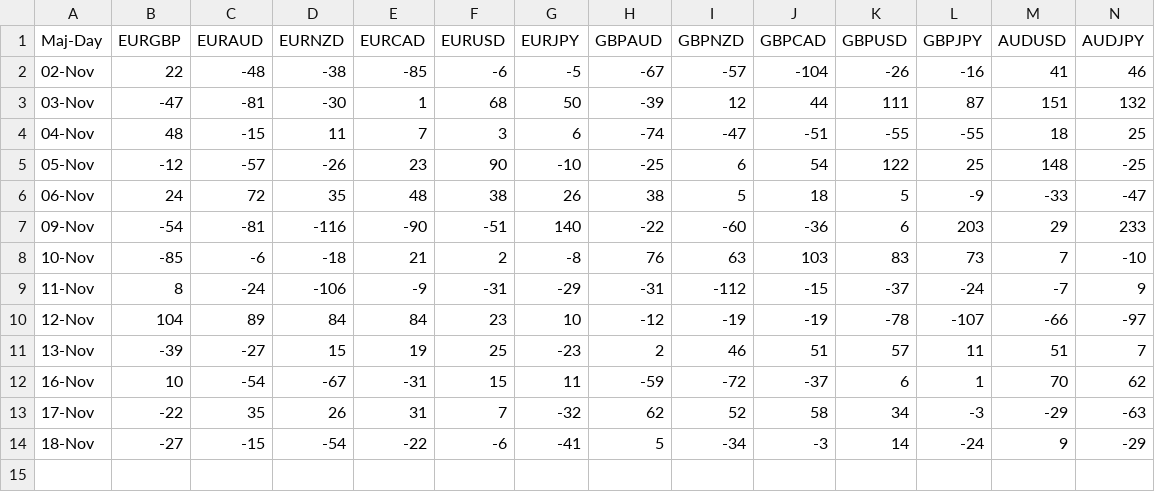
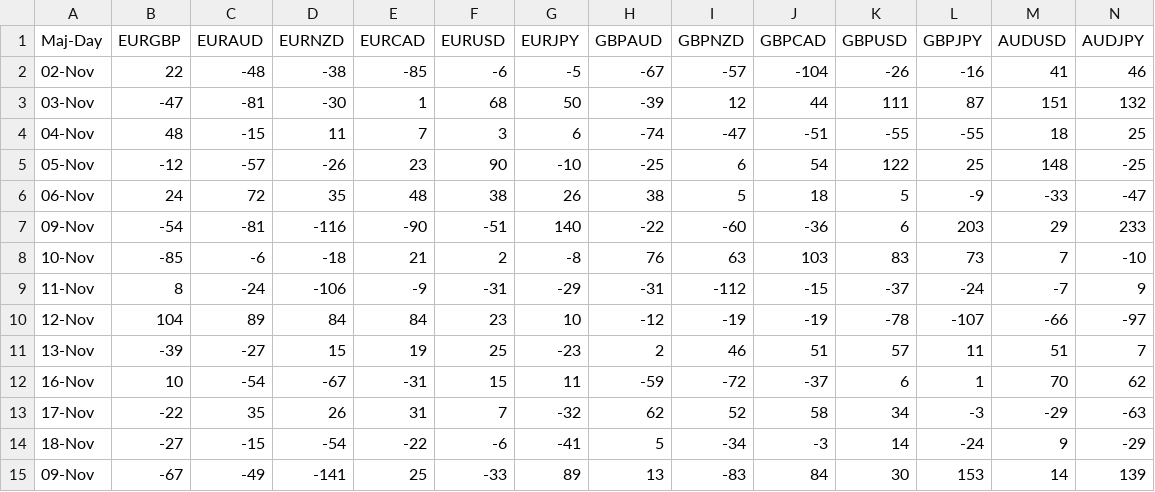
Before and after one commit to PP-Ram/FxData, a CSV file: Data/MajorDay.csv, drawn as a sheet; only a part is shown; rows hold the shown columns only; the diff names each change by its address in the sheet, - before the commit and + after, or states it on an @@ line.

```diff
--- a/Data/MajorDay.csv
+++ b/Data/MajorDay.csv
+row 15: 09-Nov | -67 | -49 | -141 | 25 | -33 | 89 | 13 | -83 | 84 | 30 | 153 | 14 | 139
```
Also changed, not shown: Data/MinorDay.csv.
